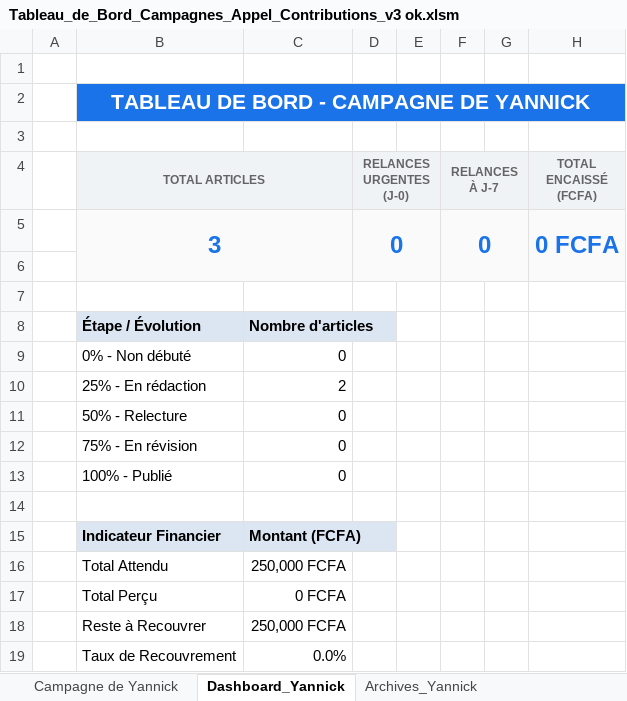
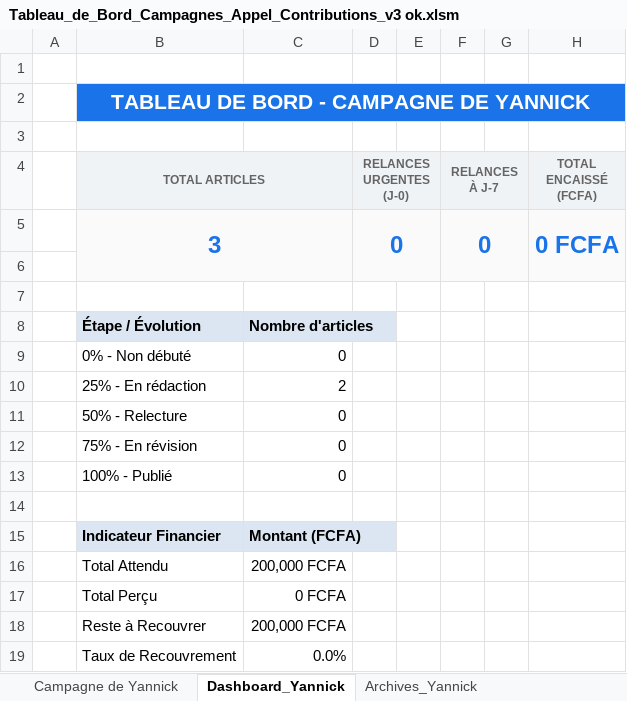
Before and after one commit to yannicknguele3-hue/dashboard-rarid, an Excel workbook: Tableau_de_Bord_Campagnes_Appel_Contributions_v3 ok.xlsm, sheet Dashboard_Yannick, drawn as a sheet; values as stored, in another font and other column widths than the file's, no borders; charts and pictures not drawn; the diff names each change by its address in the sheet, - before the commit and + after, or states it on an @@ line.

```diff
--- a/Tableau_de_Bord_Campagnes_Appel_Contributions_v3 ok.xlsm (sheet Dashboard_Yannick)
+++ b/Tableau_de_Bord_Campagnes_Appel_Contributions_v3 ok.xlsm (sheet Dashboard_Yannick)
-C16: 250,000 FCFA
+C16: 200,000 FCFA
-C18: 250,000 FCFA
+C18: 200,000 FCFA
```
Also changed, not shown: sheet Campagne de Yannick, charts or pictures.
